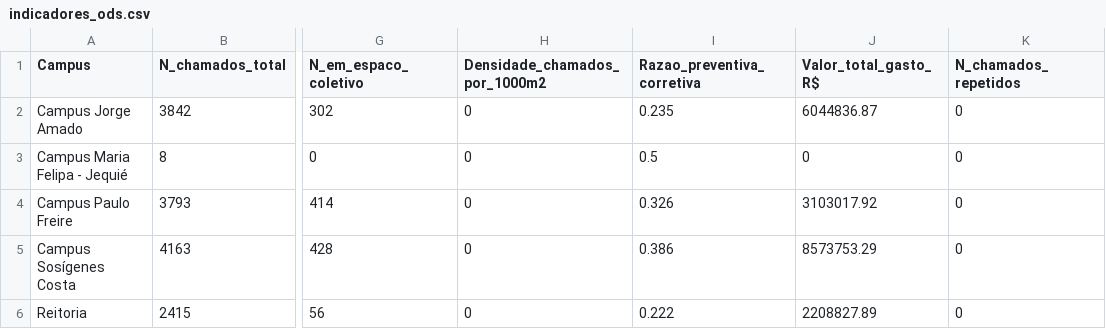
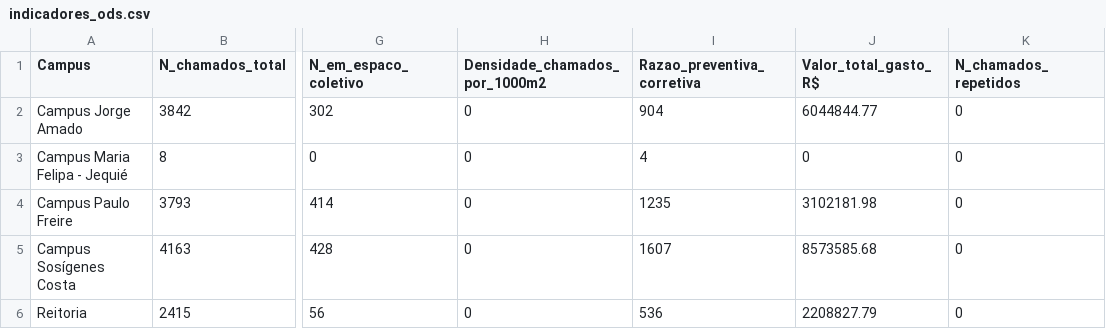
Before and after one commit to adinailson88/malha-ods-esg, a CSV file: dados_csv/indicadores_ods.csv, drawn as a sheet; only a part is shown, gaps mark what is left out; the diff names each change by its address in the sheet, - before the commit and + after, or states it on an @@ line.

```diff
--- a/dados_csv/indicadores_ods.csv
+++ b/dados_csv/indicadores_ods.csv
-I2 (Razao_preventiva_corretiva): 0.235
+I2 (Razao_preventiva_corretiva): 904
-J2 (Valor_total_gasto_R$): 6044836.87
+J2 (Valor_total_gasto_R$): 6044844.77
-I3 (Razao_preventiva_corretiva): 0.5
+I3 (Razao_preventiva_corretiva): 4
-I4 (Razao_preventiva_corretiva): 0.326
+I4 (Razao_preventiva_corretiva): 1235
-J4 (Valor_total_gasto_R$): 3103017.92
+J4 (Valor_total_gasto_R$): 3102181.98
-I5 (Razao_preventiva_corretiva): 0.386
+I5 (Razao_preventiva_corretiva): 1607
-J5 (Valor_total_gasto_R$): 8573753.29
+J5 (Valor_total_gasto_R$): 8573585.68
-I6 (Razao_preventiva_corretiva): 0.222
+I6 (Razao_preventiva_corretiva): 536
-J6 (Valor_total_gasto_R$): 2208827.89
+J6 (Valor_total_gasto_R$): 2208827.79
```
Also changed, not shown: 2 other files.
